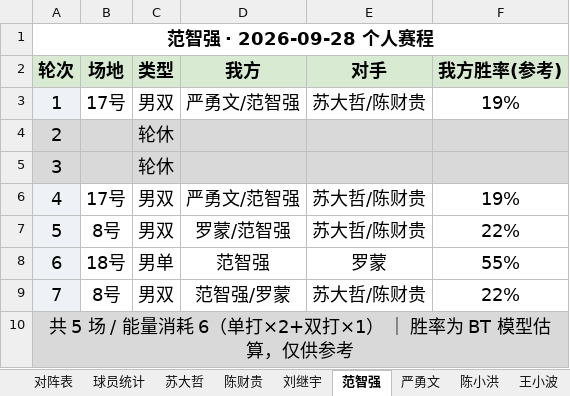
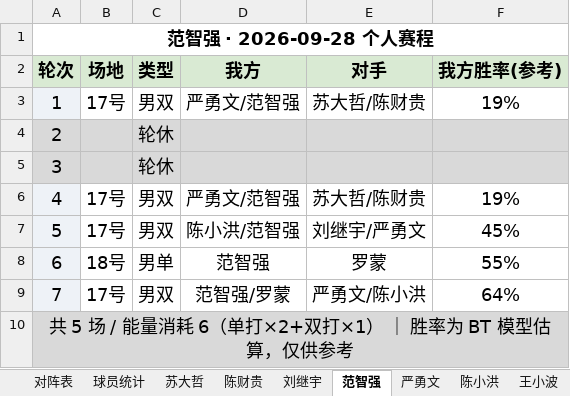
Before and after one commit to yyw794/badminton-score, an Excel workbook: 排阵/大模型排阵/2026-09-28-羽毛球排阵.xlsx, sheet 范智强, drawn as a sheet; values as stored, in another font and other column widths than the file's, no borders; the diff names each change by its address in the sheet, - before the commit and + after, or states it on an @@ line.

```diff
--- a/排阵/大模型排阵/2026-09-28-羽毛球排阵.xlsx (sheet 范智强)
+++ b/排阵/大模型排阵/2026-09-28-羽毛球排阵.xlsx (sheet 范智强)
-B7 (场地): 8号
+B7 (场地): 17号
-D7 (我方): 罗蒙/范智强
+D7 (我方): 陈小洪/范智强
-E7 (对手): 苏大哲/陈财贵
+E7 (对手): 刘继宇/严勇文
-F7 (我方胜率(参考)): 22%
+F7 (我方胜率(参考)): 45%
-B9 (场地): 8号
+B9 (场地): 17号
-E9 (对手): 苏大哲/陈财贵
+E9 (对手): 严勇文/陈小洪
-F9 (我方胜率(参考)): 22%
+F9 (我方胜率(参考)): 64%
```
Also changed, not shown: sheet 对阵表, sheet 王小波, sheet 刘继宇, sheet 罗蒙, sheet 陈顺星, sheet 陈小洪, 6 more sheets, 2 other files.
